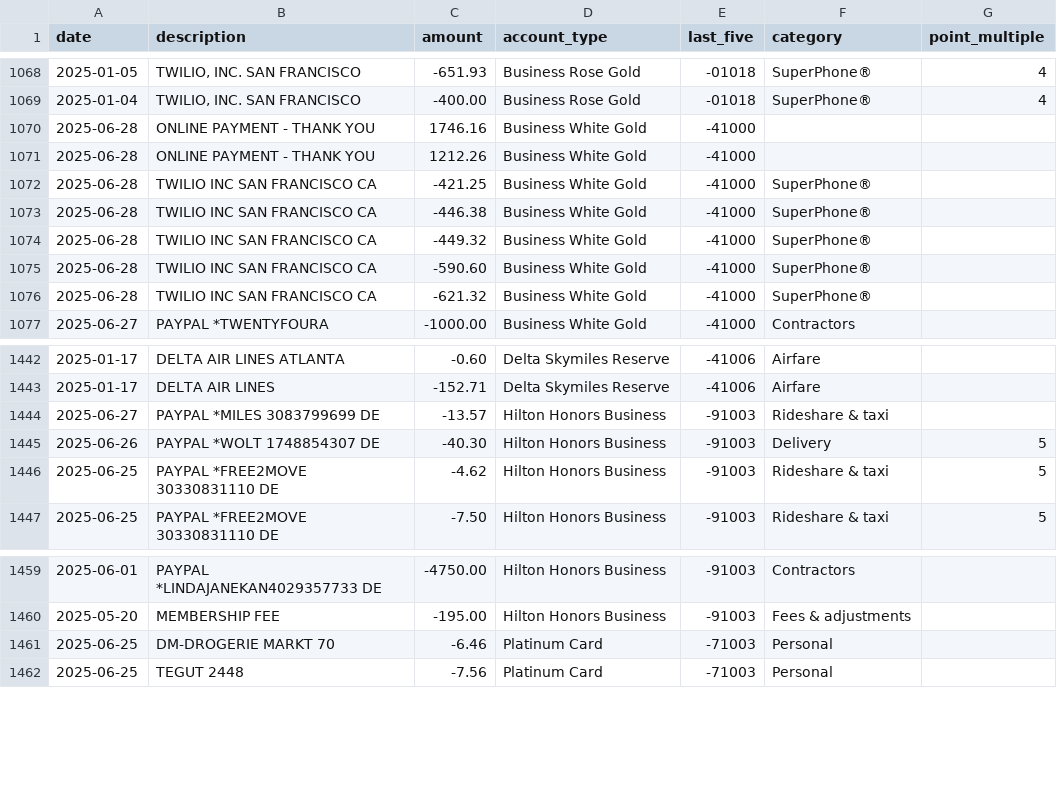
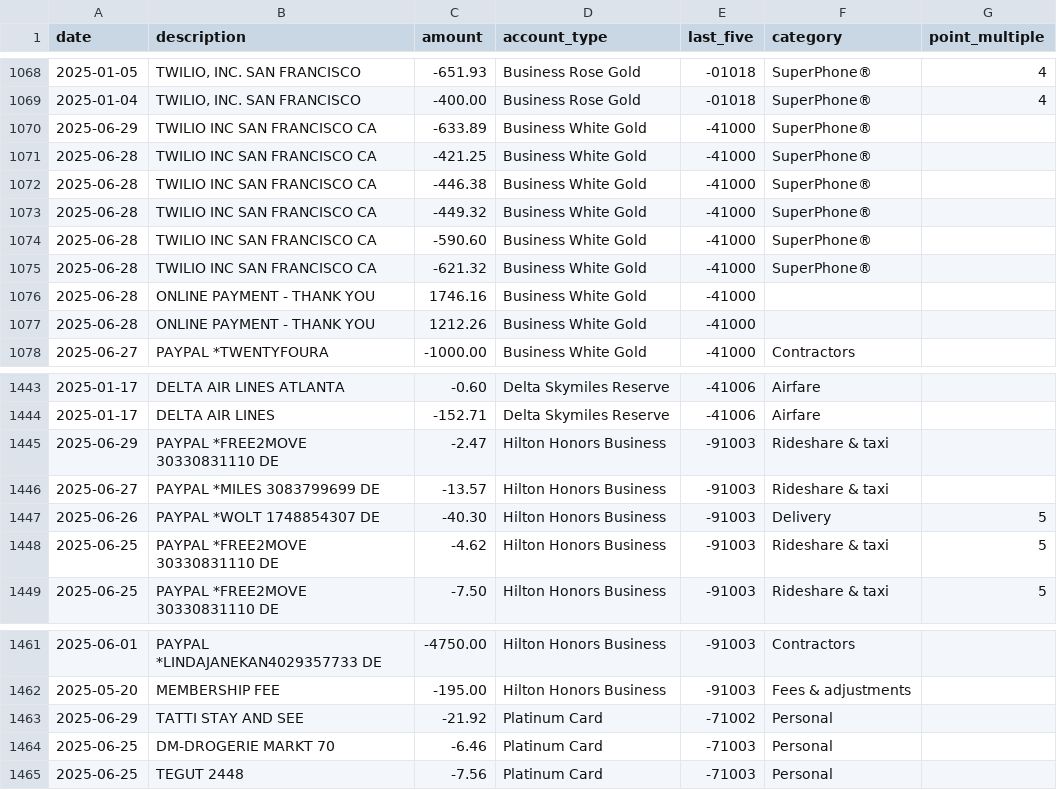
Before and after one commit to ryanleslie/amex360, a CSV file: src/data/master_transactions.csv, drawn as a sheet; only a part is shown, gaps mark what is left out.

Commit message:
Add files via upload

```diff
--- a/src/data/master_transactions.csv
+++ b/src/data/master_transactions.csv
@@ -1069,4 +1069,3 @@ date,description,amount,account_type,last_five,category,point_multiple
 2025-01-04,"TWILIO, INC.        SAN FRANCISCO",-400.00,Business Rose Gold,-01018,SuperPhone®,4
-2025-06-28,ONLINE PAYMENT - THANK YOU,1746.16,Business White Gold,-41000,,
-2025-06-28,ONLINE PAYMENT - THANK YOU,1212.26,Business White Gold,-41000,,
+2025-06-29,TWILIO INC          SAN FRANCISCO       CA,-633.89,Business White Gold,-41000,SuperPhone®,
 2025-06-28,TWILIO INC          SAN FRANCISCO       CA,-421.25,Business White Gold,-41000,SuperPhone®,
@@ -1076,2 +1075,4 @@ date,description,amount,account_type,last_five,category,point_multiple
 2025-06-28,TWILIO INC          SAN FRANCISCO       CA,-621.32,Business White Gold,-41000,SuperPhone®,
+2025-06-28,ONLINE PAYMENT - THANK YOU,1746.16,Business White Gold,-41000,,
+2025-06-28,ONLINE PAYMENT - THANK YOU,1212.26,Business White Gold,-41000,,
 2025-06-27,PAYPAL *TWENTYFOURA,-1000.00,Business White Gold,-41000,Contractors,
@@ -1443,2 +1444,3 @@ date,description,amount,account_type,last_five,category,point_multiple
 2025-01-17,DELTA AIR LINES,-152.71,Delta Skymiles Reserve,-41006,Airfare,
+2025-06-29,PAYPAL *FREE2MOVE 30330831110 DE,-2.47,Hilton Honors Business,-91003,Rideshare & taxi,
 2025-06-27,PAYPAL *MILES       3083799699          DE,-13.57,Hilton Honors Business,-91003,Rideshare & taxi,
@@ -1460,2 +1462,3 @@ date,description,amount,account_type,last_five,category,point_multiple
 2025-05-20,MEMBERSHIP FEE,-195.00,Hilton Honors Business,-91003,Fees & adjustments,
+2025-06-29,TATTI STAY AND SEE,-21.92,Platinum Card,-71002,Personal,
 2025-06-25,DM-DROGERIE MARKT 70,-6.46,Platinum Card,-71003,Personal,
```
